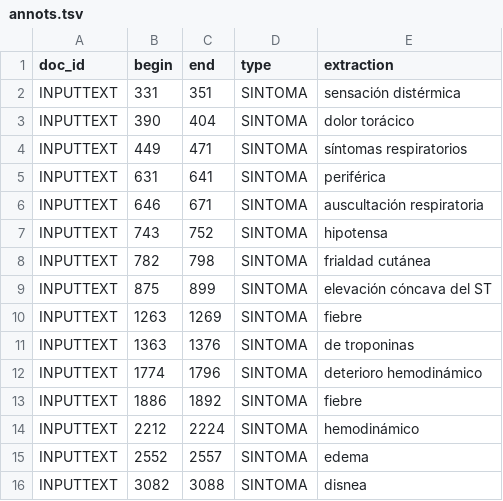
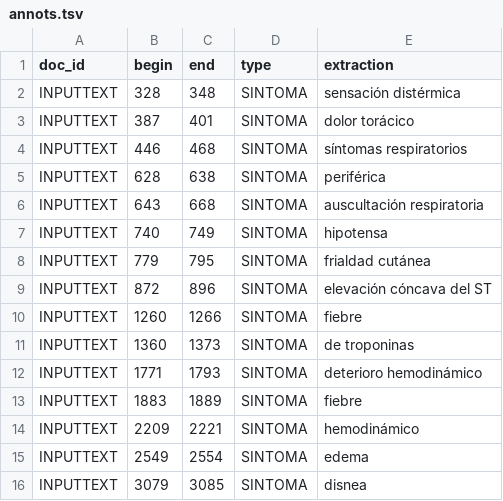
Before and after one commit to TeMU-BSC/demos, a TSV file: backend/ner/annots.tsv, drawn as a sheet.

```diff
--- a/backend/ner/annots.tsv
+++ b/backend/ner/annots.tsv
@@ -1,16 +1,16 @@
 doc_id	begin	end	type	extraction
-INPUTTEXT	331	351	SINTOMA	sensación distérmica
-INPUTTEXT	390	404	SINTOMA	dolor torácico
-INPUTTEXT	449	471	SINTOMA	síntomas respiratorios
-INPUTTEXT	631	641	SINTOMA	periférica
-INPUTTEXT	646	671	SINTOMA	auscultación respiratoria
-INPUTTEXT	743	752	SINTOMA	hipotensa
-INPUTTEXT	782	798	SINTOMA	frialdad cutánea
-INPUTTEXT	875	899	SINTOMA	elevación cóncava del ST
-INPUTTEXT	1263	1269	SINTOMA	fiebre
-INPUTTEXT	1363	1376	SINTOMA	de troponinas
-INPUTTEXT	1774	1796	SINTOMA	deterioro hemodinámico
-INPUTTEXT	1886	1892	SINTOMA	fiebre
-INPUTTEXT	2212	2224	SINTOMA	hemodinámico
-INPUTTEXT	2552	2557	SINTOMA	edema
-INPUTTEXT	3082	3088	SINTOMA	disnea
+INPUTTEXT	328	348	SINTOMA	sensación distérmica
+INPUTTEXT	387	401	SINTOMA	dolor torácico
+INPUTTEXT	446	468	SINTOMA	síntomas respiratorios
+INPUTTEXT	628	638	SINTOMA	periférica
+INPUTTEXT	643	668	SINTOMA	auscultación respiratoria
+INPUTTEXT	740	749	SINTOMA	hipotensa
+INPUTTEXT	779	795	SINTOMA	frialdad cutánea
+INPUTTEXT	872	896	SINTOMA	elevación cóncava del ST
+INPUTTEXT	1260	1266	SINTOMA	fiebre
+INPUTTEXT	1360	1373	SINTOMA	de troponinas
+INPUTTEXT	1771	1793	SINTOMA	deterioro hemodinámico
+INPUTTEXT	1883	1889	SINTOMA	fiebre
+INPUTTEXT	2209	2221	SINTOMA	hemodinámico
+INPUTTEXT	2549	2554	SINTOMA	edema
+INPUTTEXT	3079	3085	SINTOMA	disnea
```
Also changed, not shown: 9 other files.
